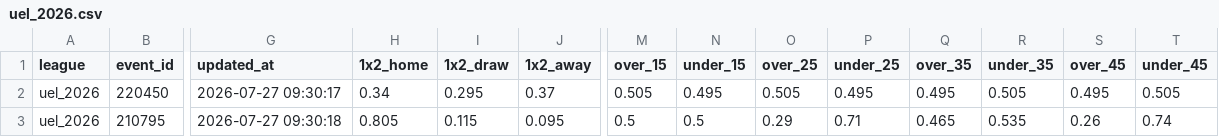
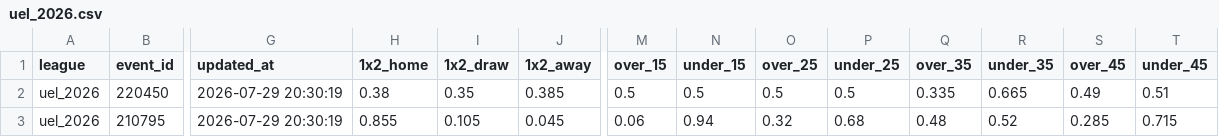
Before and after one commit to aimidas1/Polymarket_data, a CSV file: uel_2026.csv, drawn as a sheet; only a part is shown, gaps mark what is left out; the diff covers the shown part only; the diff names each change by its address in the sheet, - before the commit and + after, or states it on an @@ line.

```diff
--- a/uel_2026.csv
+++ b/uel_2026.csv
-G2 (updated_at): 2026-07-27 09:30:17
+G2 (updated_at): 2026-07-29 20:30:19
-H2 (1x2_home): 0.34
+H2 (1x2_home): 0.38
-I2 (1x2_draw): 0.295
+I2 (1x2_draw): 0.35
-J2 (1x2_away): 0.37
+J2 (1x2_away): 0.385
-M2 (over_15): 0.505
+M2 (over_15): 0.5
-N2 (under_15): 0.495
+N2 (under_15): 0.5
-O2 (over_25): 0.505
+O2 (over_25): 0.5
-P2 (under_25): 0.495
+P2 (under_25): 0.5
-Q2 (over_35): 0.495
+Q2 (over_35): 0.335
-R2 (under_35): 0.505
+R2 (under_35): 0.665
-S2 (over_45): 0.495
+S2 (over_45): 0.49
-T2 (under_45): 0.505
+T2 (under_45): 0.51
-G3 (updated_at): 2026-07-27 09:30:18
+G3 (updated_at): 2026-07-29 20:30:19
-H3 (1x2_home): 0.805
+H3 (1x2_home): 0.855
-I3 (1x2_draw): 0.115
+I3 (1x2_draw): 0.105
-J3 (1x2_away): 0.095
+J3 (1x2_away): 0.045
-M3 (over_15): 0.5
+M3 (over_15): 0.06
-N3 (under_15): 0.5
+N3 (under_15): 0.94
-O3 (over_25): 0.29
+O3 (over_25): 0.32
-P3 (under_25): 0.71
+P3 (under_25): 0.68
-Q3 (over_35): 0.465
+Q3 (over_35): 0.48
-R3 (under_35): 0.535
+R3 (under_35): 0.52
-S3 (over_45): 0.26
+S3 (over_45): 0.285
-T3 (under_45): 0.74
+T3 (under_45): 0.715
```
Also changed, not shown: 114 edited cells elsewhere in this file, brasileirao_serie_a_2026.csv, liga_mx_apertura_2026.csv, 2 other files.
